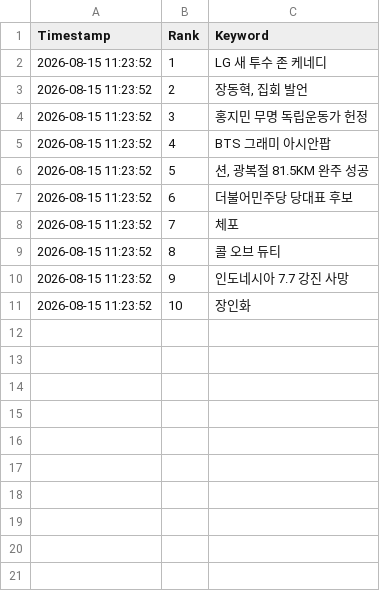
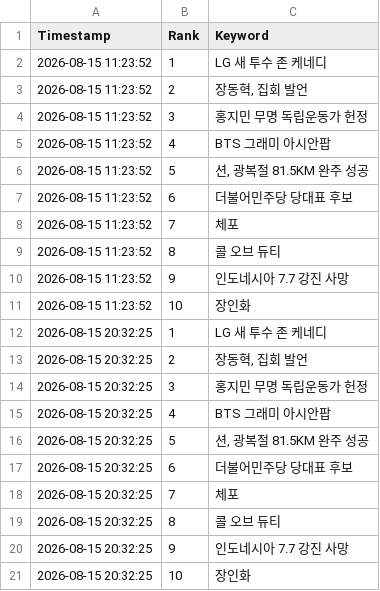
Before and after one commit to wafflecomm/TrafficCatcher, a CSV file: signal_realtime_keywords.csv, drawn as a sheet; the diff names each change by its address in the sheet, - before the commit and + after, or states it on an @@ line.

```diff
--- a/signal_realtime_keywords.csv
+++ b/signal_realtime_keywords.csv
+row 12: 2026-08-15 20:32:25 | 1 | LG 새 투수 존 케네디
+row 13: 2026-08-15 20:32:25 | 2 | 장동혁, 집회 발언
+row 14: 2026-08-15 20:32:25 | 3 | 홍지민 무명 독립운동가 헌정
+row 15: 2026-08-15 20:32:25 | 4 | BTS 그래미 아시안팝
+row 16: 2026-08-15 20:32:25 | 5 | 션, 광복절 81.5KM 완주 성공
+row 17: 2026-08-15 20:32:25 | 6 | 더불어민주당 당대표 후보
+row 18: 2026-08-15 20:32:25 | 7 | 체포
+row 19: 2026-08-15 20:32:25 | 8 | 콜 오브 듀티
+row 20: 2026-08-15 20:32:25 | 9 | 인도네시아 7.7 강진 사망
+row 21: 2026-08-15 20:32:25 | 10 | 장인화
```
Also changed, not shown: realtime_trends.csv, 1 other file.
